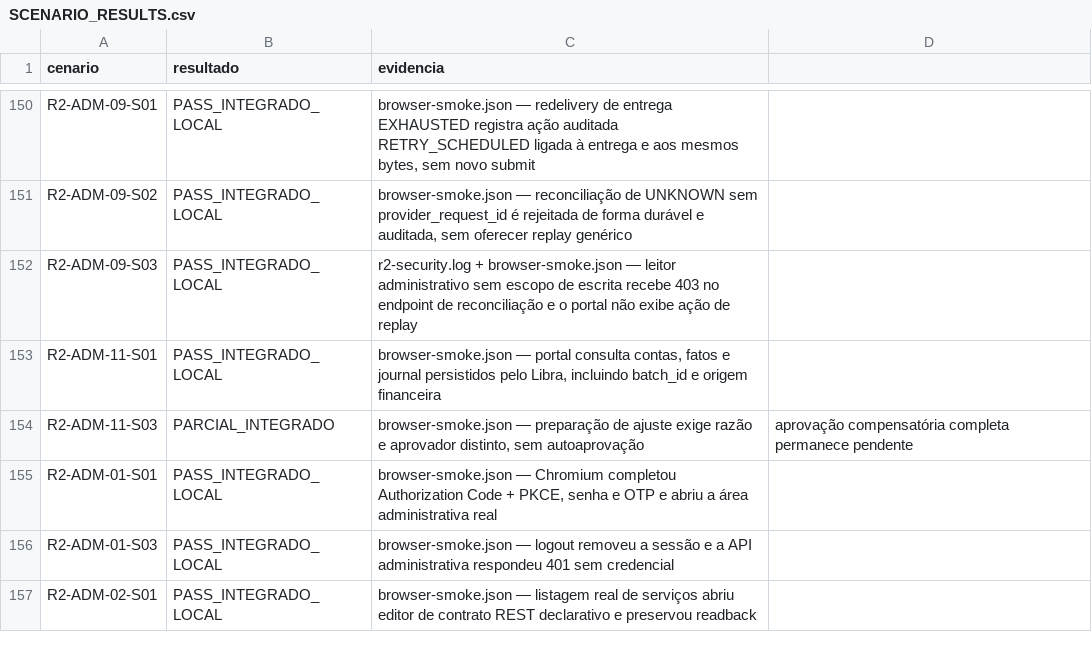
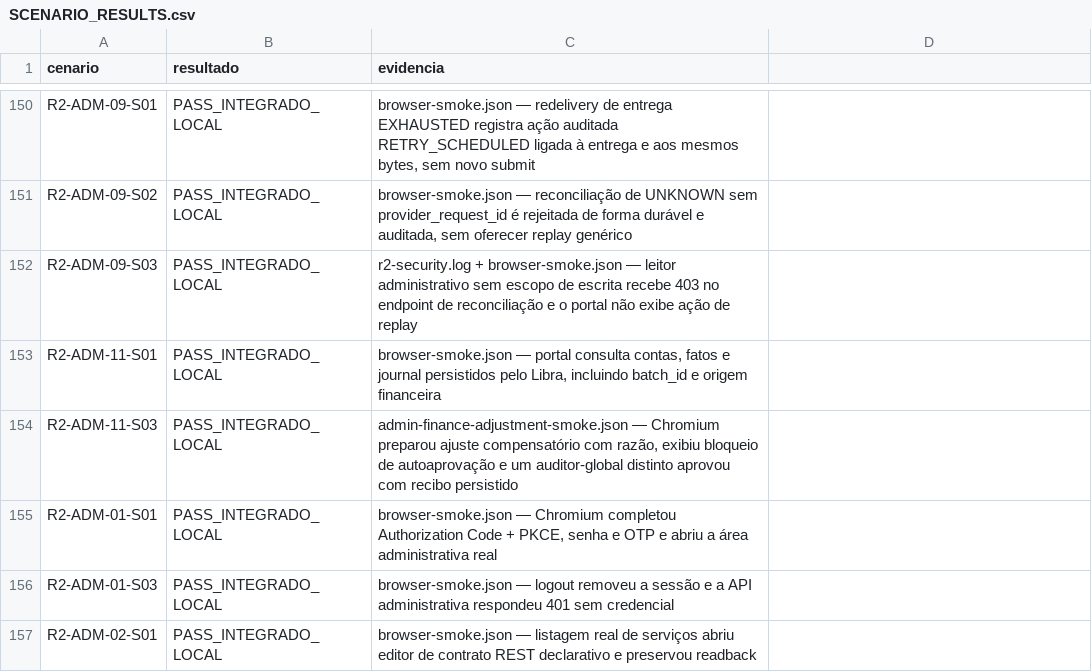
Before and after one commit to leandroclf/ai-hub, a CSV file: docs/reviews/2026-09-09-r4/implementation/SCENARIO_RESULTS.csv, drawn as a sheet; only a part is shown, gaps mark what is left out.

```diff
--- a/docs/reviews/2026-09-09-r4/implementation/SCENARIO_RESULTS.csv
+++ b/docs/reviews/2026-09-09-r4/implementation/SCENARIO_RESULTS.csv
@@ -153,3 +153,3 @@ R2-ADM-09-S03;PASS_INTEGRADO_LOCAL;r2-security.log + browser-smoke.json — leit
 R2-ADM-11-S01;PASS_INTEGRADO_LOCAL;browser-smoke.json — portal consulta contas, fatos e journal persistidos pelo Libra, incluindo batch_id e origem financeira
-R2-ADM-11-S03;PARCIAL_INTEGRADO;browser-smoke.json — preparação de ajuste exige razão e aprovador distinto, sem autoaprovação; aprovação compensatória completa permanece pendente
+R2-ADM-11-S03;PASS_INTEGRADO_LOCAL;admin-finance-adjustment-smoke.json — Chromium preparou ajuste compensatório com razão, exibiu bloqueio de autoaprovação e um auditor-global distinto aprovou com recibo persistido
 R2-ADM-01-S01;PASS_INTEGRADO_LOCAL;browser-smoke.json — Chromium completou Authorization Code + PKCE, senha e OTP e abriu a área administrativa real
```
Also changed, not shown: docs/reviews/2026-09-09-r4/implementation/RESULT-MATRIX-732-CENARIOS.csv, 7 other files.
